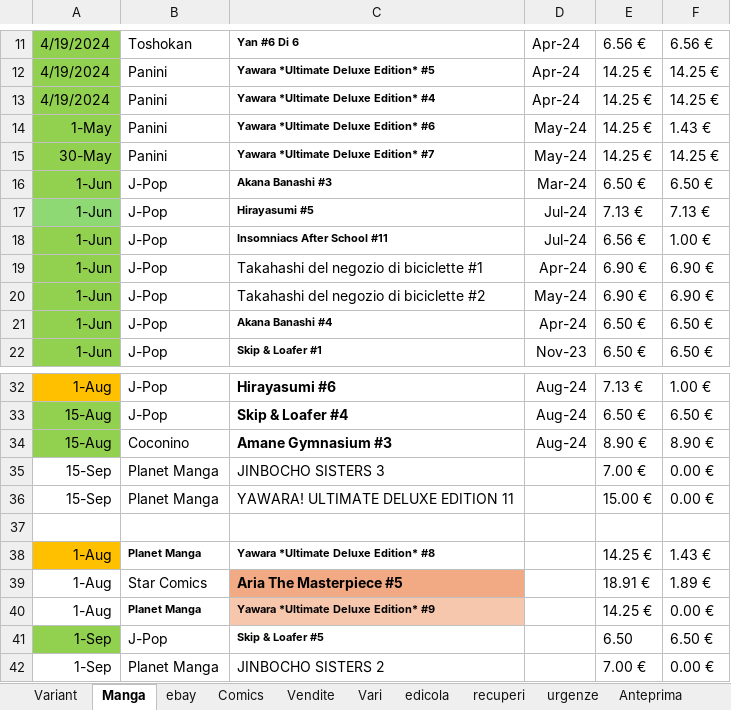
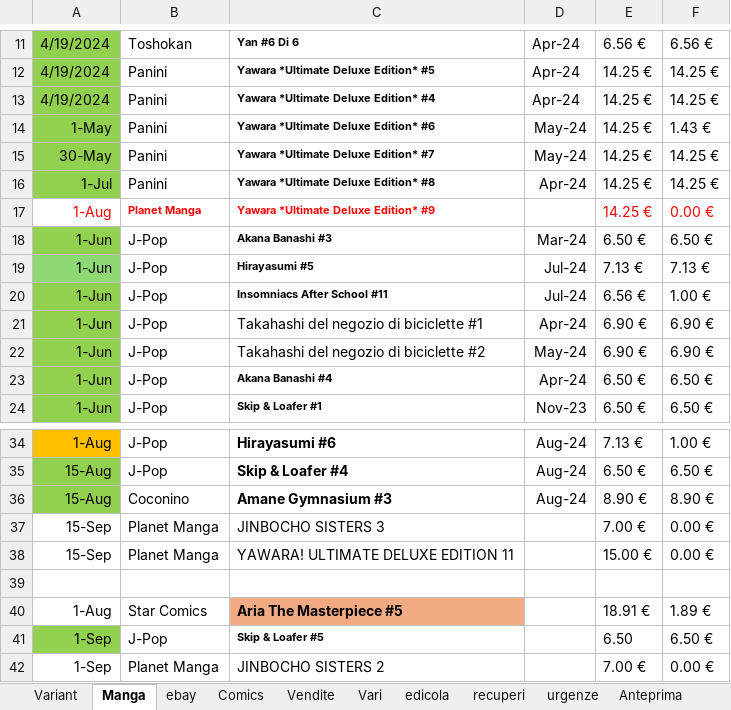
Before and after one commit to sorrentmutie/repoprivatafumetti, an Excel workbook: 00 - Acquisti.xlsx, sheet Manga, drawn as a sheet; only a part is shown, gaps mark what is left out; values as stored, in another font and other column widths than the file's, no borders; removed rows and columns are numbered as before the commit, all else as after; the diff names each change by its address in the sheet, - before the commit and + after, or states it on an @@ line.

```diff
--- a/00 - Acquisti.xlsx (sheet Manga)
+++ b/00 - Acquisti.xlsx (sheet Manga)
+row 16: 1-Jul | Panini | Yawara *Ultimate Deluxe Edition* #8 | Apr-24 | 14.25 € | 14.25 €
@@ row 40 moved to row 17: 1-Aug @@
-row 38: 1-Aug | Planet Manga | Yawara *Ultimate Deluxe Edition* #8 |  | 14.25 € | 1.43 €
```
Also changed, not shown: sheet Comics, sheet Variant.
